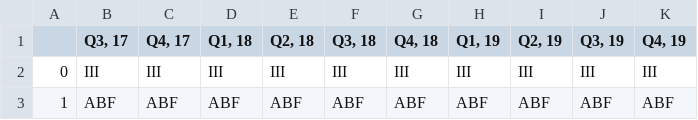
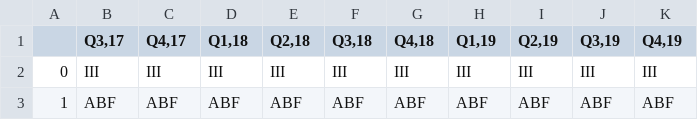
Before and after one commit to wmow/bloombergMDM, a CSV file: FTSEStocksEachQuarter.csv, drawn as a sheet; only a part is shown.

Commit message:
updated

```diff
--- a/FTSEStocksEachQuarter.csv
+++ b/FTSEStocksEachQuarter.csv
@@ -1,2 +1,2 @@
-,"Q3, 17","Q4, 17","Q1, 18","Q2, 18","Q3, 18","Q4, 18","Q1, 19","Q2, 19","Q3, 19","Q4, 19"
+,"Q3,17","Q4,17","Q1,18","Q2,18","Q3,18","Q4,18","Q1,19","Q2,19","Q3,19","Q4,19"
 0,III,III,III,III,III,III,III,III,III,III
```
